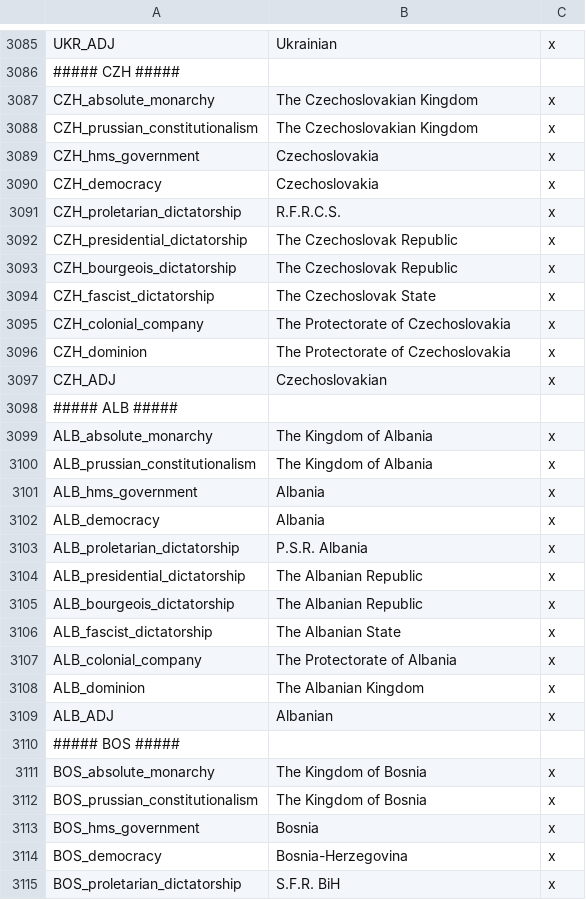
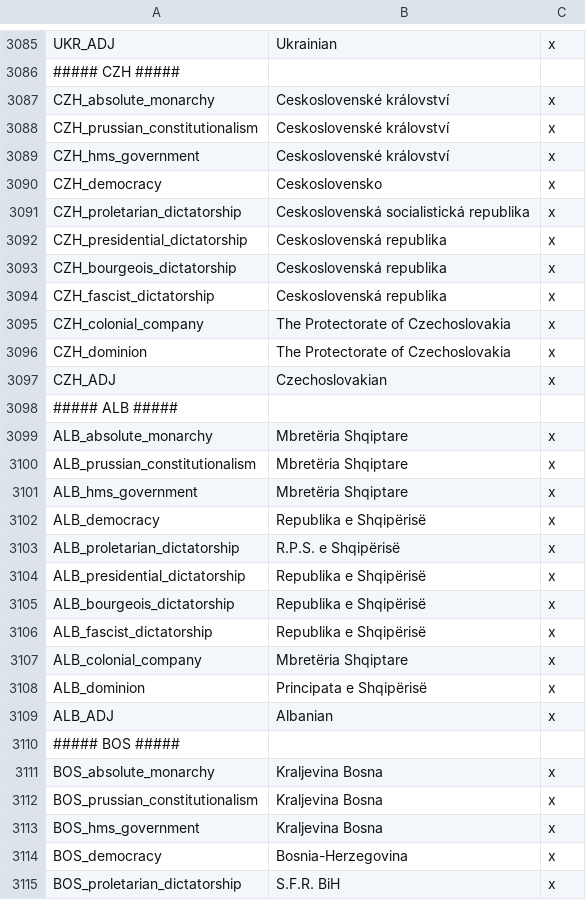
Before and after one commit to emprahtheodosius/BelleCartographieTGC, a CSV file: BelleCartographieTGC/localisation/0000_A_ASCNM.csv, drawn as a sheet; only a part is shown, gaps mark what is left out; the diff covers the shown part only.

Commit message:
Update 0000_A_ASCNM.csv

```diff
--- a/BelleCartographieTGC/localisation/0000_A_ASCNM.csv
+++ b/BelleCartographieTGC/localisation/0000_A_ASCNM.csv
@@ -3086,10 +3086,10 @@ UKR_ADJ;Ukrainian;x;
 ##### CZH #####;
-CZH_absolute_monarchy;The Czechoslovakian Kingdom;x;
-CZH_prussian_constitutionalism;The Czechoslovakian Kingdom;x;
-CZH_hms_government;Czechoslovakia;x;
-CZH_democracy;Czechoslovakia;x;
-CZH_proletarian_dictatorship;R.F.R.C.S.;x;
-CZH_presidential_dictatorship;The Czechoslovak Republic;x;
-CZH_bourgeois_dictatorship;The Czechoslovak Republic;x;
-CZH_fascist_dictatorship;The Czechoslovak State;x;
+CZH_absolute_monarchy;Ceskoslovenské království;x;
+CZH_prussian_constitutionalism;Ceskoslovenské království;x;
+CZH_hms_government;Ceskoslovenské království;x;
+CZH_democracy;Ceskoslovensko;x;
+CZH_proletarian_dictatorship;Ceskoslovenská socialistická republika;x;
+CZH_presidential_dictatorship;Ceskoslovenská republika;x;
+CZH_bourgeois_dictatorship;Ceskoslovenská republika;x;
+CZH_fascist_dictatorship;Ceskoslovenská republika;x;
 CZH_colonial_company;The Protectorate of Czechoslovakia;x;
@@ -3098,17 +3098,17 @@ CZH_ADJ;Czechoslovakian;x;
 ##### ALB #####;
-ALB_absolute_monarchy;The Kingdom of Albania;x;
-ALB_prussian_constitutionalism;The Kingdom of Albania;x;
-ALB_hms_government;Albania;x;
-ALB_democracy;Albania;x;
-ALB_proletarian_dictatorship;P.S.R. Albania;x;
-ALB_presidential_dictatorship;The Albanian Republic;x;
-ALB_bourgeois_dictatorship;The Albanian Republic;x;
-ALB_fascist_dictatorship;The Albanian State;x;
-ALB_colonial_company;The Protectorate of Albania;x;
-ALB_dominion;The Albanian Kingdom;x;
+ALB_absolute_monarchy;Mbretëria Shqiptare;x;
+ALB_prussian_constitutionalism;Mbretëria Shqiptare;x;
+ALB_hms_government;Mbretëria Shqiptare;x;
+ALB_democracy;Republika e Shqipërisë;x;
+ALB_proletarian_dictatorship;R.P.S. e Shqipërisë;x;
+ALB_presidential_dictatorship;Republika e Shqipërisë;x;
+ALB_bourgeois_dictatorship;Republika e Shqipërisë;x;
+ALB_fascist_dictatorship;Republika e Shqipërisë;x;
+ALB_colonial_company;Mbretëria Shqiptare;x;
+ALB_dominion;Principata e Shqipërisë;x;
 ALB_ADJ;Albanian;x;
 ##### BOS #####;
-BOS_absolute_monarchy;The Kingdom of Bosnia;x;
-BOS_prussian_constitutionalism;The Kingdom of Bosnia;x;
-BOS_hms_government;Bosnia;x;
+BOS_absolute_monarchy;Kraljevina Bosna;x;
+BOS_prussian_constitutionalism;Kraljevina Bosna;x;
+BOS_hms_government;Kraljevina Bosna;x;
 BOS_democracy;Bosnia-Herzegovina;x;
```
Also changed, not shown: 61 edited cells elsewhere in this file.
